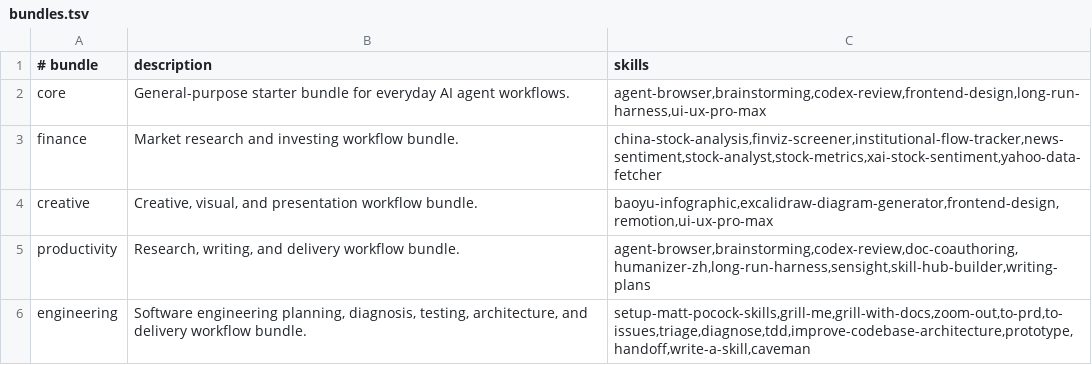
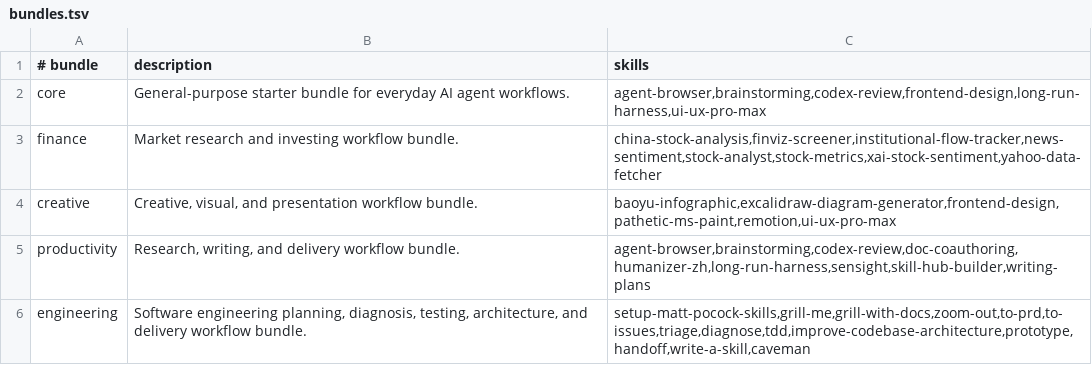
Before and after one commit to zhangga/aihub, a TSV file: skills/bundles.tsv, drawn as a sheet.

```diff
--- a/skills/bundles.tsv
+++ b/skills/bundles.tsv
@@ -3,3 +3,3 @@ core	General-purpose starter bundle for everyday AI agent workflows.	agent-brows
 finance	Market research and investing workflow bundle.	china-stock-analysis,finviz-screener,institutional-flow-tracker,news-sentiment,stock-analyst,stock-metrics,xai-stock-sentiment,yahoo-data-fetcher
-creative	Creative, visual, and presentation workflow bundle.	baoyu-infographic,excalidraw-diagram-generator,frontend-design,remotion,ui-ux-pro-max
+creative	Creative, visual, and presentation workflow bundle.	baoyu-infographic,excalidraw-diagram-generator,frontend-design,pathetic-ms-paint,remotion,ui-ux-pro-max
 productivity	Research, writing, and delivery workflow bundle.	agent-browser,brainstorming,codex-review,doc-coauthoring,humanizer-zh,long-run-harness,sensight,skill-hub-builder,writing-plans
```
Also changed, not shown: skills/registry.tsv, 6 other files.
